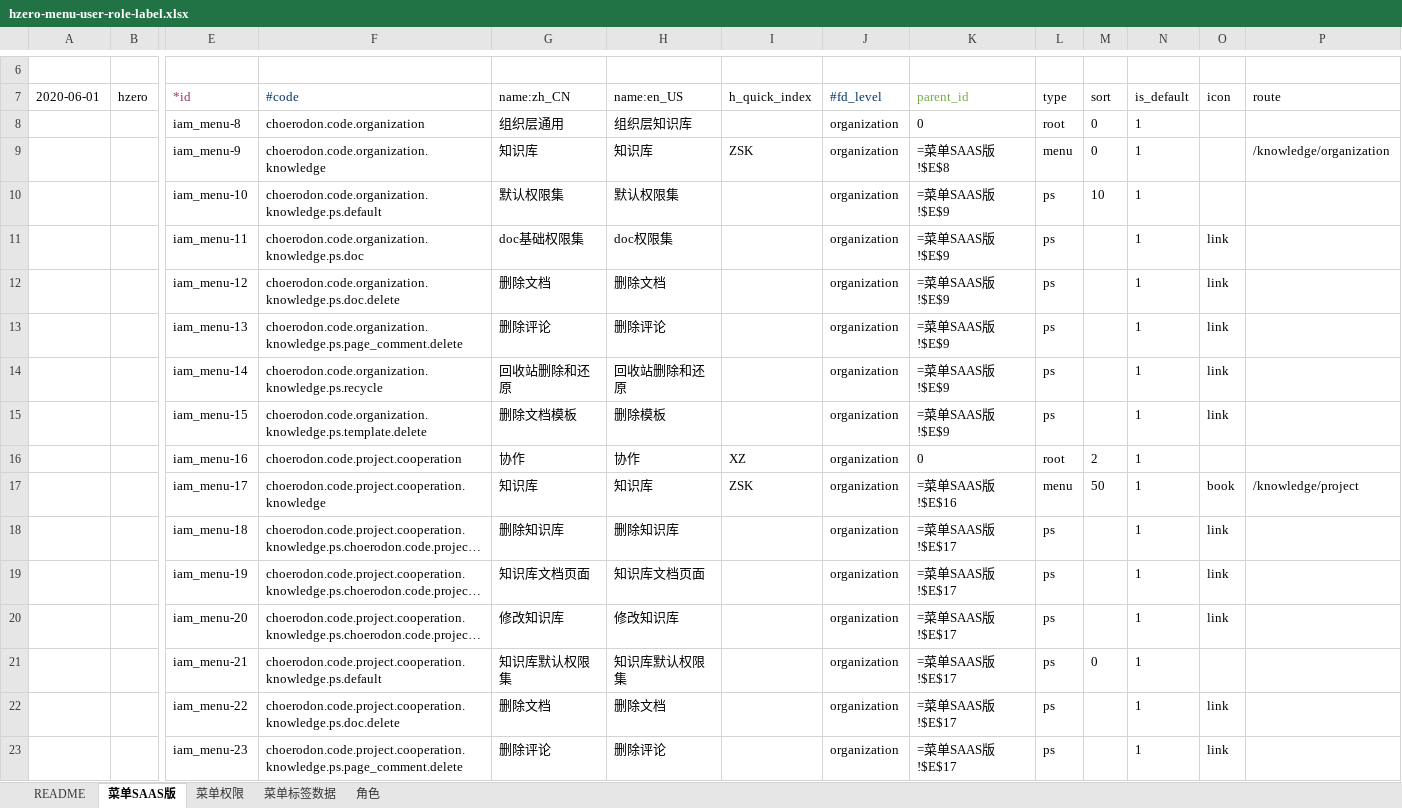
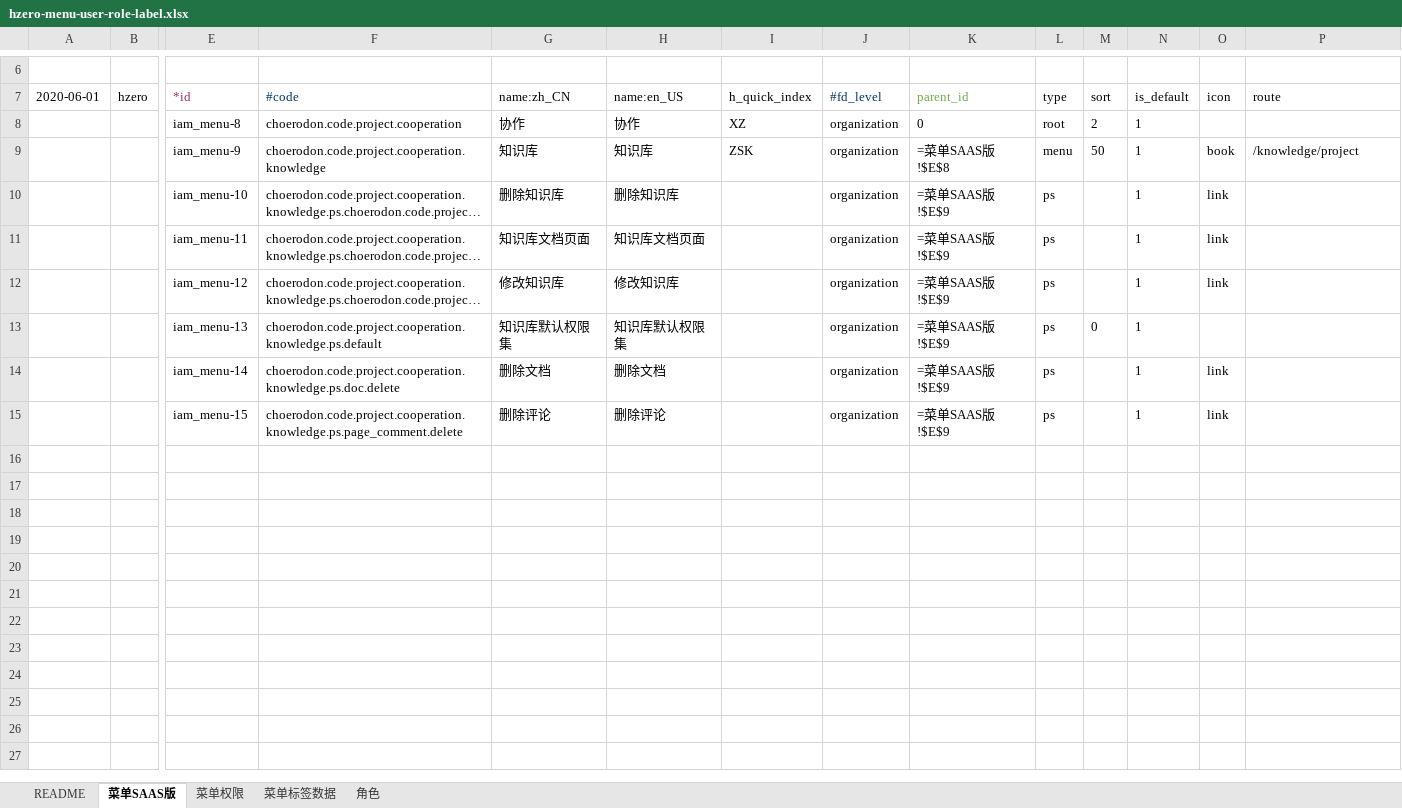
Before and after one commit to open-hand/knowledgebase-service, an Excel workbook: src/main/resources/script/db/init-data/knowledgebase_service/hzero_platform/hzero-menu-user-role-label.xlsx, sheet 菜单SAAS版, drawn as a sheet; only a part is shown, gaps mark what is left out; long unchanged cells end in …; values as stored, in another font and other column widths than the file's, no borders; formulas without a stored value are shown as written; removed rows and columns are numbered as before the commit, all else as after; rows hold the shown columns only; the diff names each change by its address in the sheet, - before the commit and + after, or states it on an @@ line.

```diff
--- a/src/main/resources/script/db/init-data/knowledgebase_service/hzero_platform/hzero-menu-user-role-label.xlsx (sheet 菜单SAAS版)
+++ b/src/main/resources/script/db/init-data/knowledgebase_service/hzero_platform/hzero-menu-user-role-label.xlsx (sheet 菜单SAAS版)
-row 8:  |  | iam_menu-8 | choerodon.code.organization | 组织层通用 | 组织层知识库 |  | organization | 0 | root | 0 | 1
-row 9:  |  | iam_menu-9 | choerodon.code.organization.knowledge | 知识库 | 知识库 | ZSK | organization | =菜单SAAS版!$E$8 | menu | 0 | 1 |  | /knowledge/organization
-row 10:  |  | iam_menu-10 | choerodon.code.organization.knowledge.ps.default | 默认权限集 | 默认权限集 |  | organization | =菜单SAAS版!$E$9 | ps | 10 | 1
-row 11:  |  | iam_menu-11 | choerodon.code.organization.knowledge.ps.doc | doc基础权限集 | doc权限集 |  | organization | =菜单SAAS版!$E$9 | ps |  | 1 | link
-row 12:  |  | iam_menu-12 | choerodon.code.organization.knowledge.ps.doc.delete | 删除文档 | 删除文档 |  | organization | =菜单SAAS版!$E$9 | ps |  | 1 | link
-row 13:  |  | iam_menu-13 | choerodon.code.organization.knowledge.ps.page_comment.delete | 删除评论 | 删除评论 |  | organization | =菜单SAAS版!$E$9 | ps |  | 1 | link
-row 14:  |  | iam_menu-14 | choerodon.code.organization.knowledge.ps.recycle | 回收站删除和还原 | 回收站删除和还原 |  | organization | =菜单SAAS版!$E$9 | ps |  | 1 | link
-row 15:  |  | iam_menu-15 | choerodon.code.organization.knowledge.ps.template.delete | 删除文档模板 | 删除模板 |  | organization | =菜单SAAS版!$E$9 | ps |  | 1 | link
-E8 (*id): iam_menu-16
+E8 (*id): iam_menu-8
-E9 (*id): iam_menu-17
+E9 (*id): iam_menu-9
-K9 (parent_id): =菜单SAAS版!$E$16
+K9 (parent_id): =菜单SAAS版!$E$8
-E10 (*id): iam_menu-18
+E10 (*id): iam_menu-10
-K10:K15 (parent_id): =菜单SAAS版!$E$17
+K10:K15 (parent_id): =菜单SAAS版!$E$9
-E11 (*id): iam_menu-19
+E11 (*id): iam_menu-11
-E12 (*id): iam_menu-20
+E12 (*id): iam_menu-12
-E13 (*id): iam_menu-21
+E13 (*id): iam_menu-13
-E14 (*id): iam_menu-22
+E14 (*id): iam_menu-14
-E15 (*id): iam_menu-23
+E15 (*id): iam_menu-15
```
Also changed, not shown: sheet 菜单权限, sheet 角色, sheet 菜单标签数据.
